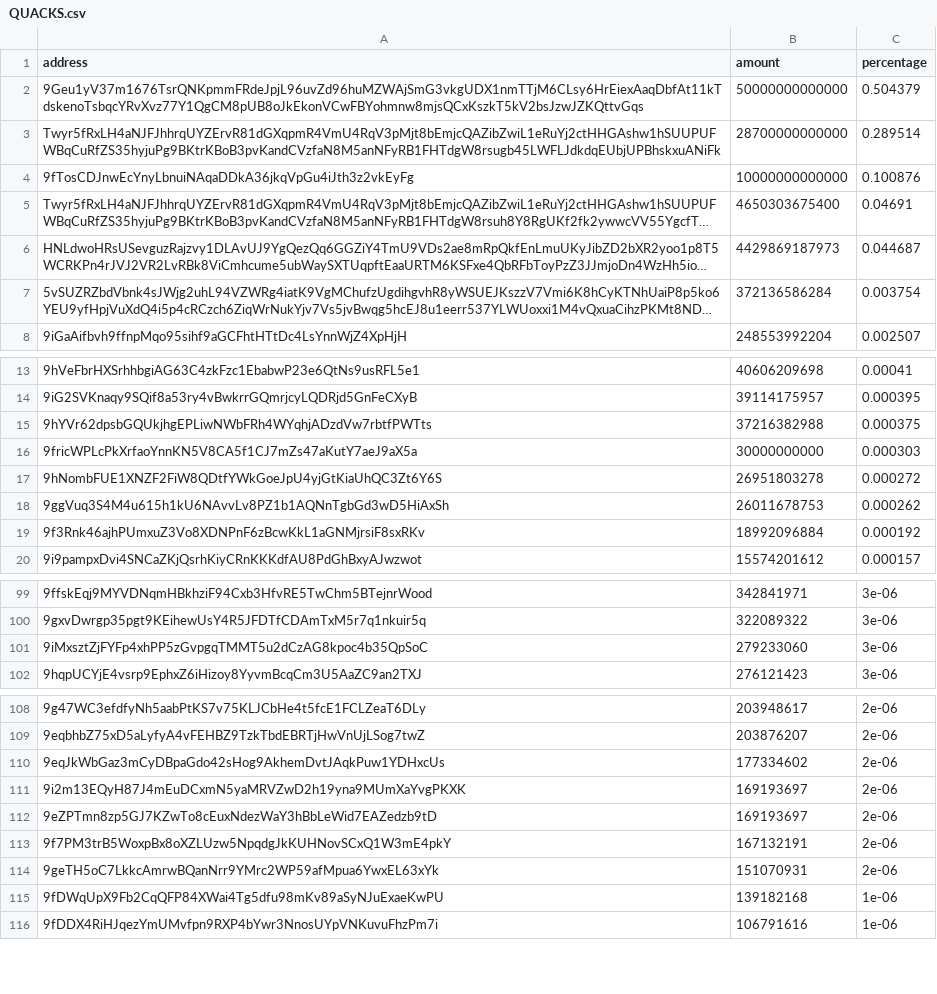
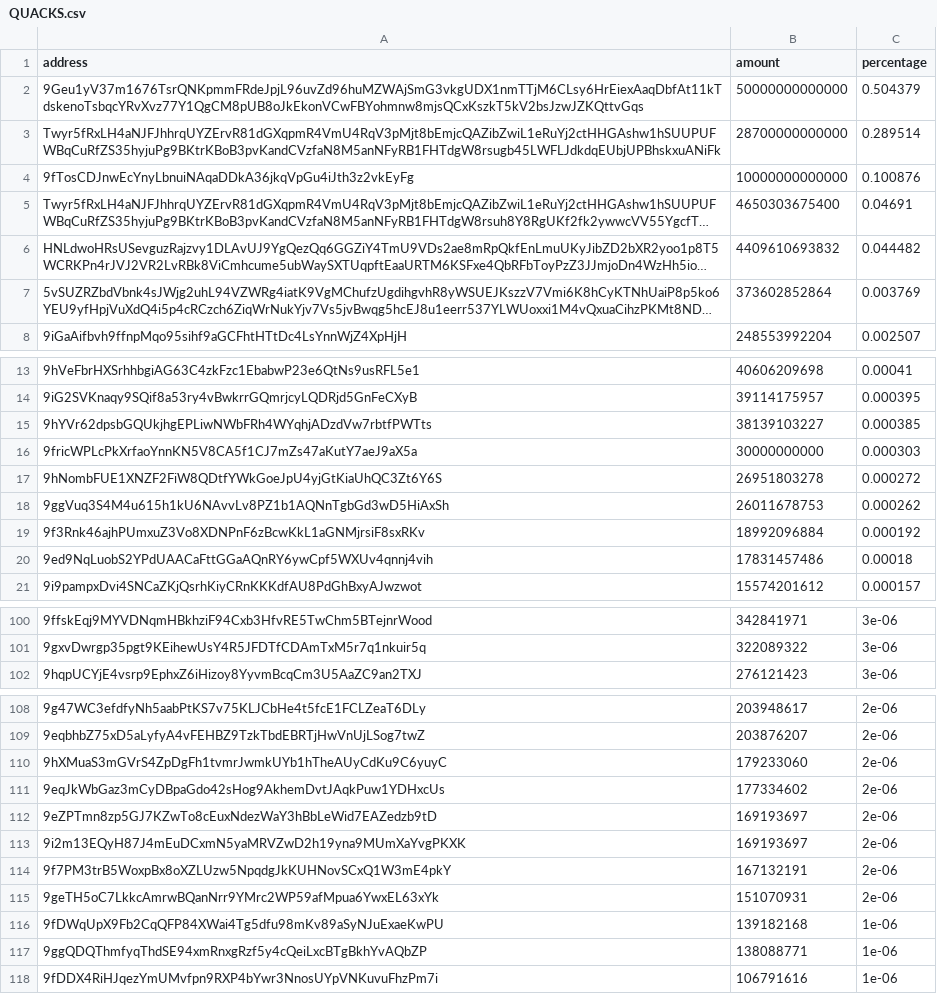
Before and after one commit to babygrenade/ergo-tokenautics, a CSV file: data/QUACKS.csv, drawn as a sheet; only a part is shown, gaps mark what is left out; long unchanged cells end in …; removed rows and columns are numbered as before the commit, all else as after; the diff covers the shown part only; the diff names each change by its address in the sheet, - before the commit and + after, or states it on an @@ line.

```diff
--- a/data/QUACKS.csv
+++ b/data/QUACKS.csv
-B6 (amount): 4429869187973
+B6 (amount): 4409610693832
-C6 (percentage): 0.044687
+C6 (percentage): 0.044482
-B7 (amount): 372136586284
+B7 (amount): 373602852864
-C7 (percentage): 0.003754
+C7 (percentage): 0.003769
-B15 (amount): 37216382988
+B15 (amount): 38139103227
-C15 (percentage): 0.000375
+C15 (percentage): 0.000385
+row 20: 9ed9NqLuobS2YPdUAACaFttGGaAQnRY6ywCpf5WXUv4qnnj4vih | 17831457486 | 0.00018
-row 101: 9iMxsztZjFYFp4xhPP5zGvpgqTMMT5u2dCzAG8kpoc4b35QpSoC | 279233060 | 3e-06
+row 110: 9hXMuaS3mGVrS4ZpDgFh1tvmrJwmkUYb1hTheAUyCdKu9C6yuyC | 179233060 | 2e-06
+row 117: 9ggQDQThmfyqThdSE94xmRnxgRzf5y4cQeiLxcBTgBkhYvAQbZP | 138088771 | 1e-06
```
Also changed, not shown: 1 removed row elsewhere in this file, data/AHT.csv, data/NETA.csv, 13 other files.
